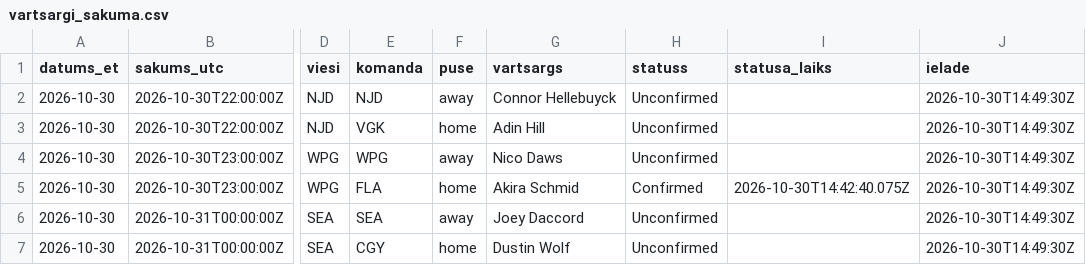
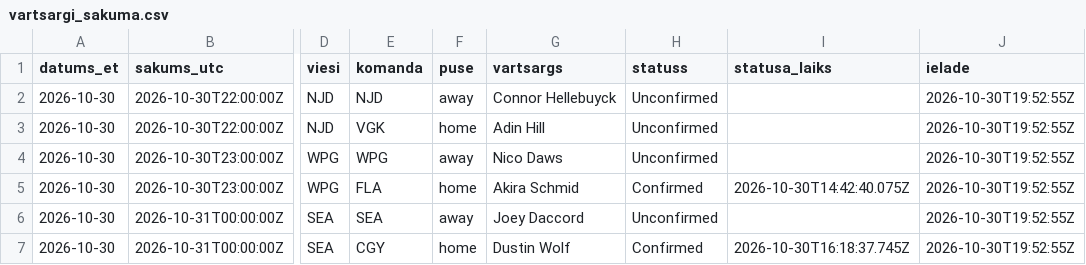
Before and after one commit to barakarmy/nhl-stats, a CSV file: sezonas/vartsargi_sakuma.csv, drawn as a sheet; only a part is shown, gaps mark what is left out; the diff names each change by its address in the sheet, - before the commit and + after, or states it on an @@ line.

```diff
--- a/sezonas/vartsargi_sakuma.csv
+++ b/sezonas/vartsargi_sakuma.csv
-J2:J7 (ielade): 2026-10-30T14:49:30Z
+J2:J7 (ielade): 2026-10-30T19:52:55Z
-H7 (statuss): Unconfirmed
+H7 (statuss): Confirmed
-I7 (statusa_laiks): (empty)
+I7 (statusa_laiks): 2026-10-30T16:18:37.745Z
```
